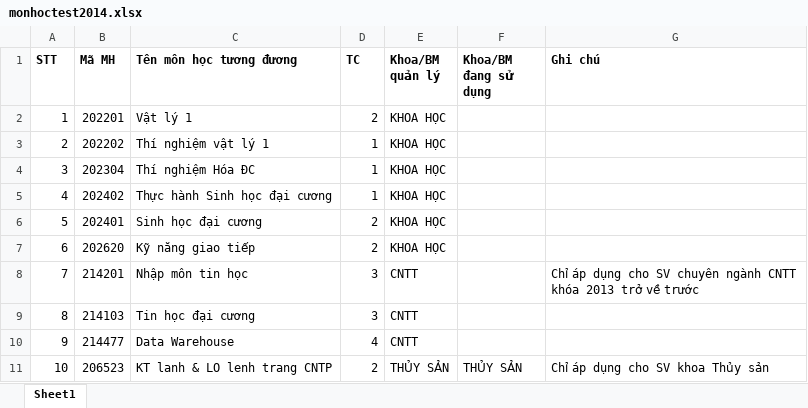
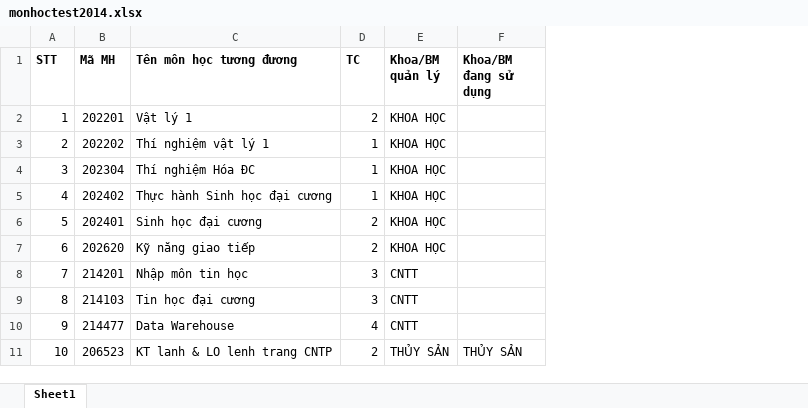
Before and after one commit to luan17130117/DataWarehouse_nhom14, an Excel workbook: Project_DataWarehouse/files/monhoc/monhoctest2014.xlsx, sheet Sheet1, drawn as a sheet; only a part is shown; values as stored, in another font and other column widths than the file's, no borders; the diff names each change by its address in the sheet, - before the commit and + after, or states it on an @@ line.

```diff
--- a/Project_DataWarehouse/files/monhoc/monhoctest2014.xlsx (sheet Sheet1)
+++ b/Project_DataWarehouse/files/monhoc/monhoctest2014.xlsx (sheet Sheet1)
-column G (Ghi chú), rows 8-11: Chỉ áp dụng cho SV chuyên ngành CNTT khóa 2013 trở về trước |  |  | Chỉ áp dụng cho SV khoa Thủy sản
```
Also changed, not shown: formulas that keep their value, Project_DataWarehouse/files/monhoc/monhoctest2013.xlsx, 27 other files.
